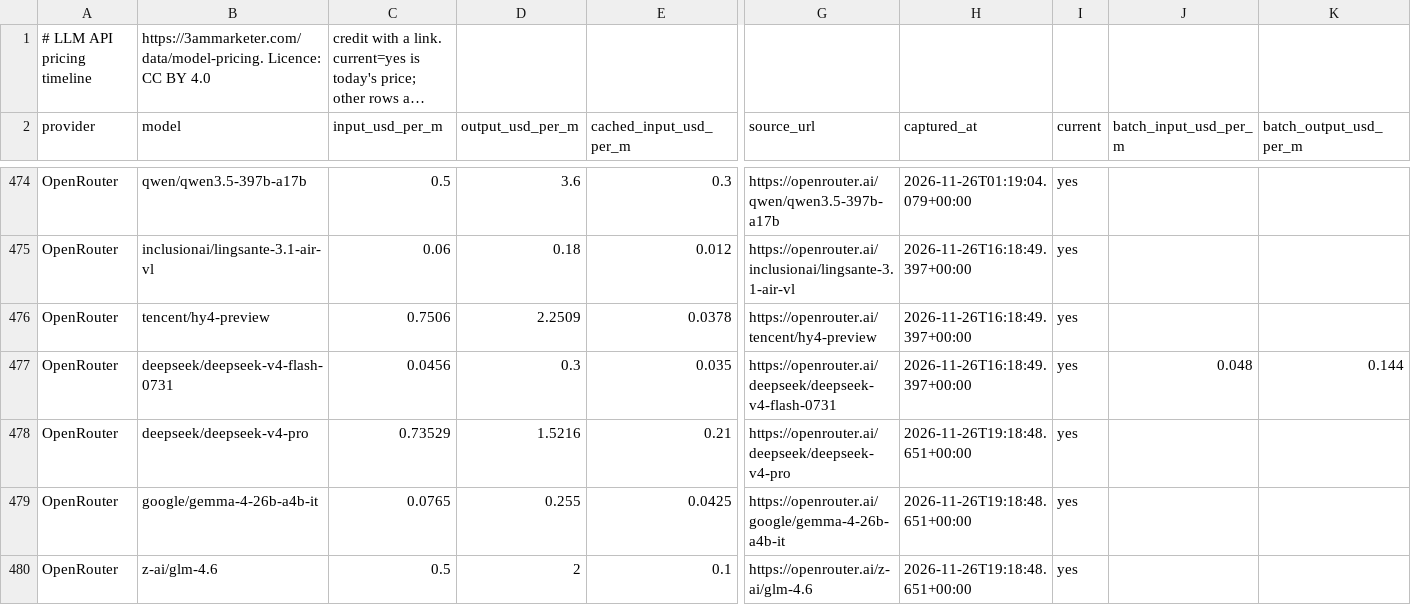
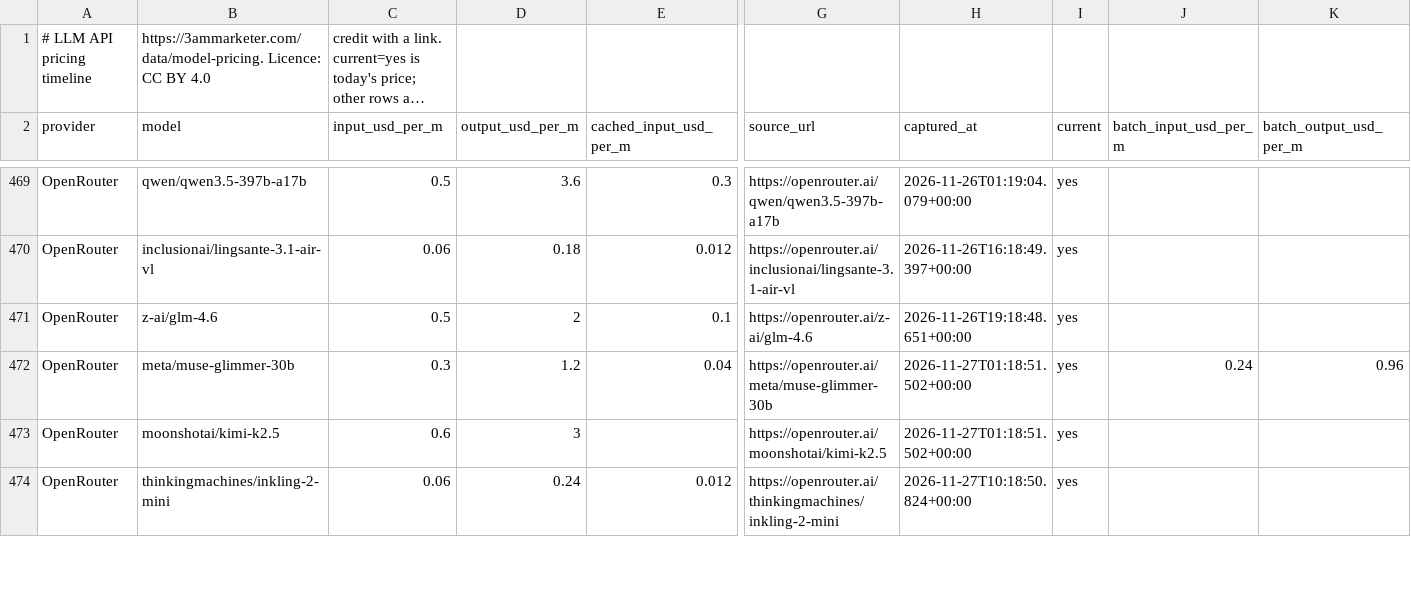
Before and after one commit to antriksht/llm-api-pricing, a CSV file: model-pricing-current.csv, drawn as a sheet; only a part is shown, gaps mark what is left out; long unchanged cells end in …; removed rows and columns are numbered as before the commit, all else as after; rows hold the shown columns only; the diff covers the shown part only; the diff names each change by its address in the sheet, - before the commit and + after, or states it on an @@ line.

```diff
--- a/model-pricing-current.csv
+++ b/model-pricing-current.csv
-row 476: OpenRouter | tencent/hy4-preview | 0.7506 | 2.2509 | 0.0378 | https://openrouter.ai/tencent/hy4-preview | 2026-11-26T16:18:49.397+00:00 | yes
-row 477: OpenRouter | deepseek/deepseek-v4-flash-0731 | 0.0456 | 0.3 | 0.035 | https://openrouter.ai/deepseek/deepseek-v4-flash-0731 | 2026-11-26T16:18:49.397+00:00 | yes | 0.048 | 0.144
-row 478: OpenRouter | deepseek/deepseek-v4-pro | 0.73529 | 1.5216 | 0.21 | https://openrouter.ai/deepseek/deepseek-v4-pro | 2026-11-26T19:18:48.651+00:00 | yes
-row 479: OpenRouter | google/gemma-4-26b-a4b-it | 0.0765 | 0.255 | 0.0425 | https://openrouter.ai/google/gemma-4-26b-a4b-it | 2026-11-26T19:18:48.651+00:00 | yes
+row 472: OpenRouter | meta/muse-glimmer-30b | 0.3 | 1.2 | 0.04 | https://openrouter.ai/meta/muse-glimmer-30b | 2026-11-27T01:18:51.502+00:00 | yes | 0.24 | 0.96
+row 473: OpenRouter | moonshotai/kimi-k2.5 | 0.6 | 3 |  | https://openrouter.ai/moonshotai/kimi-k2.5 | 2026-11-27T01:18:51.502+00:00 | yes
+row 474: OpenRouter | thinkingmachines/inkling-2-mini | 0.06 | 0.24 | 0.012 | https://openrouter.ai/thinkingmachines/inkling-2-mini | 2026-11-27T10:18:50.824+00:00 | yes
```
Also changed, not shown: 7 added rows and 5 removed rows elsewhere in this file, model-pricing.csv, 2 other files.
